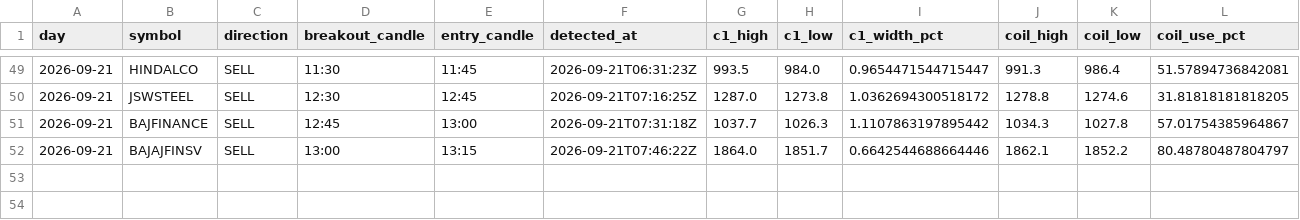
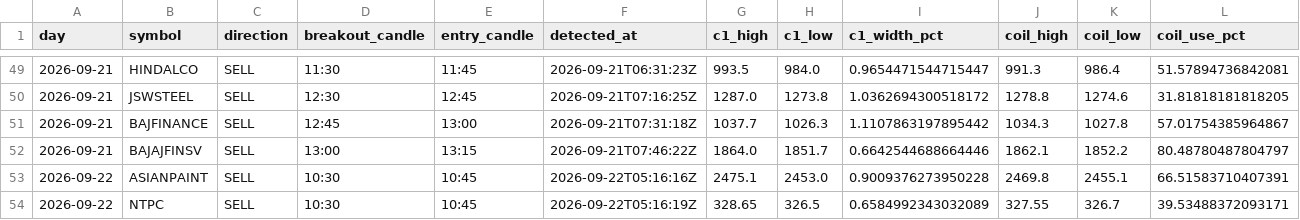
Before and after one commit to keval-mandalik-v2/trading-agent-V2, a CSV file: data/signals.csv, drawn as a sheet; only a part is shown, gaps mark what is left out; rows hold the shown columns only; the diff names each change by its address in the sheet, - before the commit and + after, or states it on an @@ line.

```diff
--- a/data/signals.csv
+++ b/data/signals.csv
+row 53: 2026-09-22 | ASIANPAINT | SELL | 10:30 | 10:45 | 2026-09-22T05:16:16Z | 2475.1 | 2453.0 | 0.9009376273950228 | 2469.8 | 2455.1 | 66.51583710407391
+row 54: 2026-09-22 | NTPC | SELL | 10:30 | 10:45 | 2026-09-22T05:16:19Z | 328.65 | 326.5 | 0.6584992343032089 | 327.55 | 326.7 | 39.53488372093171
```
Also changed, not shown: 1 other file.
